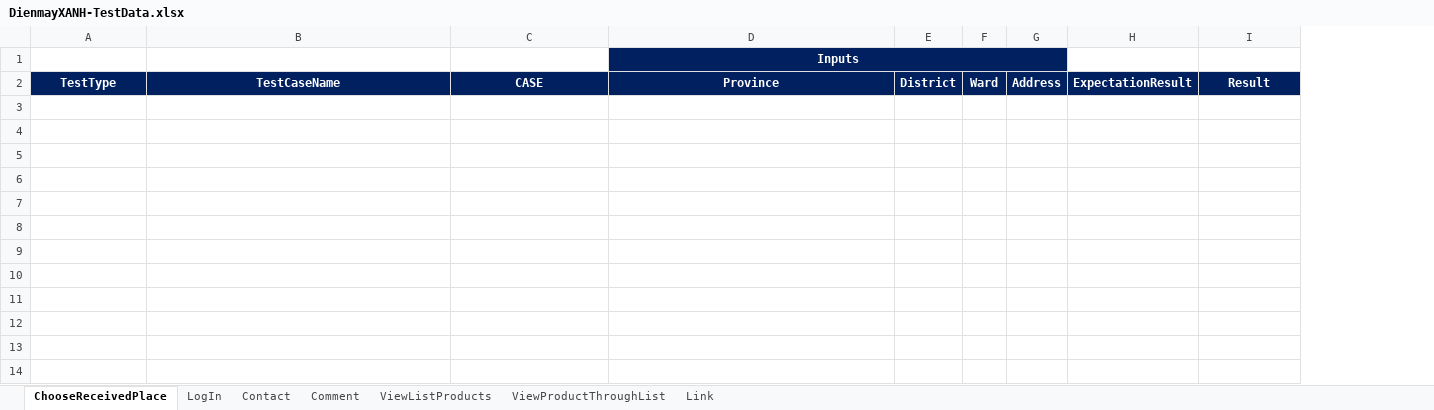
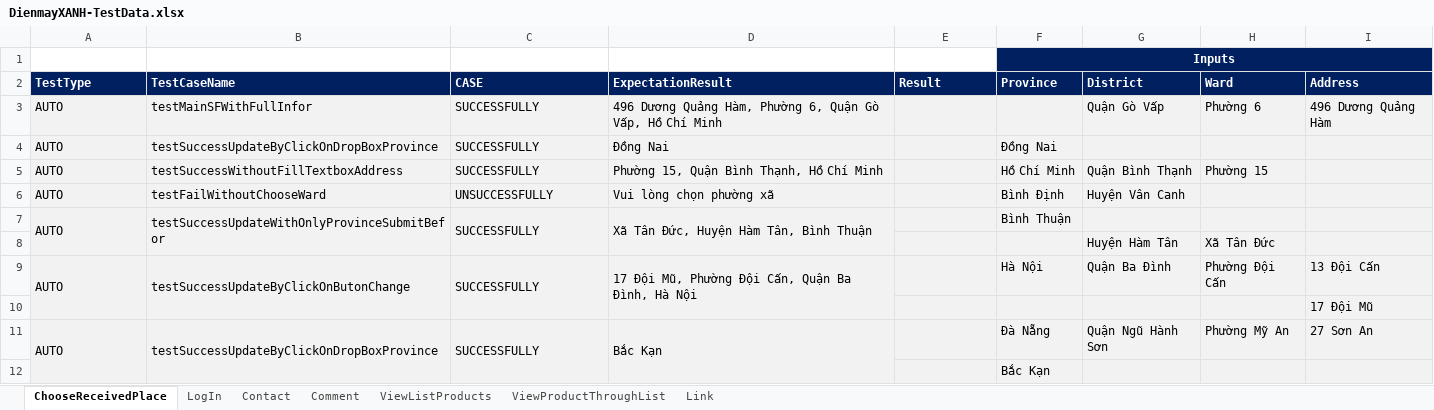
Before and after one commit to FabuloustTeam/DienMayXanh, an Excel workbook: DienmayXANH-TestData.xlsx, sheet ChooseReceivedPlace, drawn as a sheet; values as stored, in another font and other column widths than the file's, no borders; conditional formats not drawn; removed rows and columns are numbered as before the commit, all else as after; the diff names each change by its address in the sheet, - before the commit and + after, or states it on an @@ line.

```diff
--- a/DienmayXANH-TestData.xlsx (sheet ChooseReceivedPlace)
+++ b/DienmayXANH-TestData.xlsx (sheet ChooseReceivedPlace)
-column E (District), empty
-column F (Ward), empty
-column G (Address), empty
-column H (ExpectationResult), empty
+column F (Province), row 1: Inputs
+column G (District), empty
+column H (Ward), empty
+column I (Address), empty
-D1 (ExpectationResult): Inputs
+D1 (ExpectationResult): (empty)
-D1 fill: #002060
+D1 fill: none
-D1:G1 merged
-A2:D2 alignment: center
+A2:D2 alignment: left
-D2: Province
+D2: ExpectationResult
-E2 alignment: center
+E2 alignment: left
+row 3: AUTO | testMainSFWithFullInfor | SUCCESSFULLY | 496 Dương Quảng Hàm, Phường 6, Quận Gò Vấp, Hồ Chí Minh |  |  | Quận Gò Vấp | Phường 6 | 496 Dương Quảng Hàm
+row 4: AUTO | testSuccessUpdateByClickOnDropBoxProvince | SUCCESSFULLY | Đồng Nai |  | Đồng Nai
+row 5: AUTO | testSuccessWithoutFillTextboxAddress | SUCCESSFULLY | Phường 15, Quận Bình Thạnh, Hồ Chí Minh |  | Hồ Chí Minh | Quận Bình Thạnh | Phường 15
+row 6: AUTO | testFailWithoutChooseWard | UNSUCCESSFULLY | Vui lòng chọn phường xã |  | Bình Định | Huyện Vân Canh
+row 7: AUTO | testSuccessUpdateWithOnlyProvinceSubmitBefor | SUCCESSFULLY | Xã Tân Đức, Huyện Hàm Tân, Bình Thuận |  | Bình Thuận
+row 8:  |  |  |  |  |  | Huyện Hàm Tân | Xã Tân Đức
+row 9: AUTO | testSuccessUpdateByClickOnButonChange | SUCCESSFULLY | 17 Đội Mũ, Phường Đội Cấn, Quận Ba Đình, Hà Nội |  | Hà Nội | Quận Ba Đình | Phường Đội Cấn | 13 Đội Cấn
+row 10:  |  |  |  |  |  |  |  | 17 Đội Mũ
+row 11: AUTO | testSuccessUpdateByClickOnDropBoxProvince | SUCCESSFULLY | Bắc Kạn |  | Đà Nẵng | Quận Ngũ Hành Sơn | Phường Mỹ An | 27 Sơn An
+row 12:  |  |  |  |  | Bắc Kạn
```
Also changed, not shown: sheet Contact, sheet LogIn, sheet Link, sheet ViewProductThroughList, sheet Comment, sheet ViewListProducts, 37 other files.
